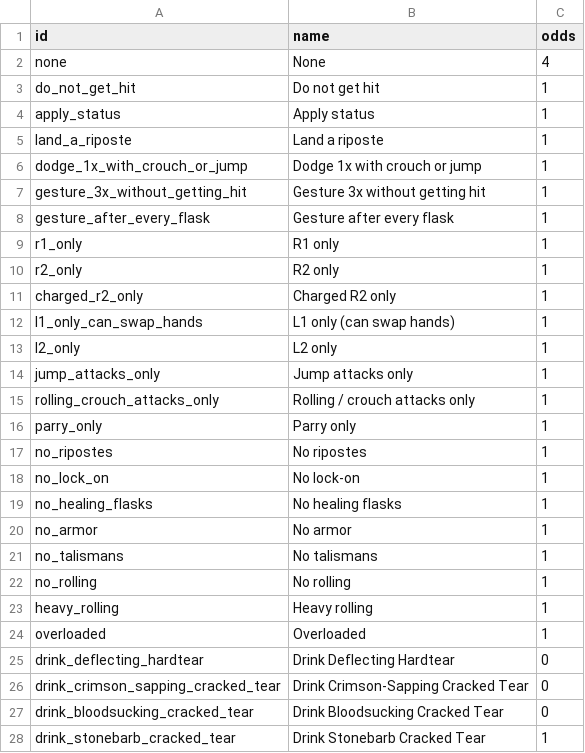
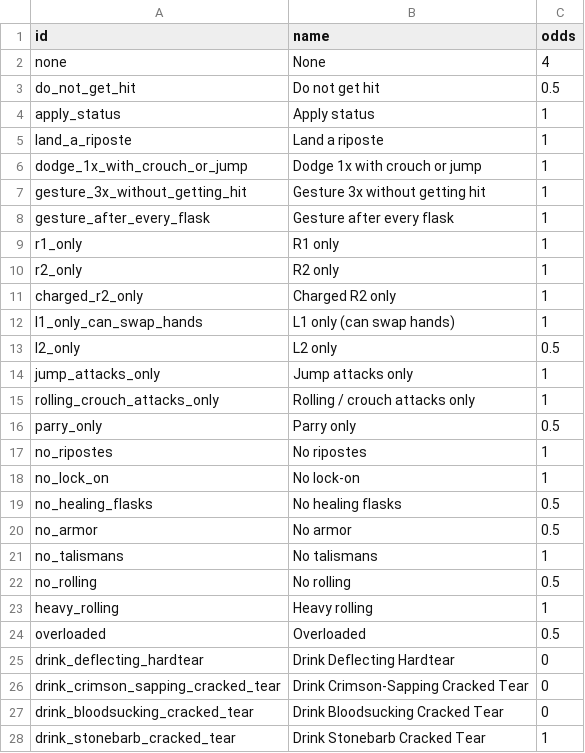
Before and after one commit to igoakulov/eldenroll, a CSV file: data/overrides/combat_rules.csv, drawn as a sheet; only a part is shown.

```diff
--- a/data/overrides/combat_rules.csv
+++ b/data/overrides/combat_rules.csv
@@ -2,3 +2,3 @@ id,name,odds
 none,None,4
-do_not_get_hit,Do not get hit,1
+do_not_get_hit,Do not get hit,0.5
 apply_status,Apply status,1
@@ -12,14 +12,14 @@ charged_r2_only,Charged R2 only,1
 l1_only_can_swap_hands,L1 only (can swap hands),1
-l2_only,L2 only,1
+l2_only,L2 only,0.5
 jump_attacks_only,Jump attacks only,1
 rolling_crouch_attacks_only,Rolling / crouch attacks only,1
-parry_only,Parry only,1
+parry_only,Parry only,0.5
 no_ripostes,No ripostes,1
 no_lock_on,No lock-on,1
-no_healing_flasks,No healing flasks,1
-no_armor,No armor,1
+no_healing_flasks,No healing flasks,0.5
+no_armor,No armor,0.5
 no_talismans,No talismans,1
-no_rolling,No rolling,1
+no_rolling,No rolling,0.5
 heavy_rolling,Heavy rolling,1
-overloaded,Overloaded,1
+overloaded,Overloaded,0.5
 drink_deflecting_hardtear,Drink Deflecting Hardtear,0
```
Also changed, not shown: data/overrides/item_odds.csv, data/overrides/modifiers.csv, 17 other files.
